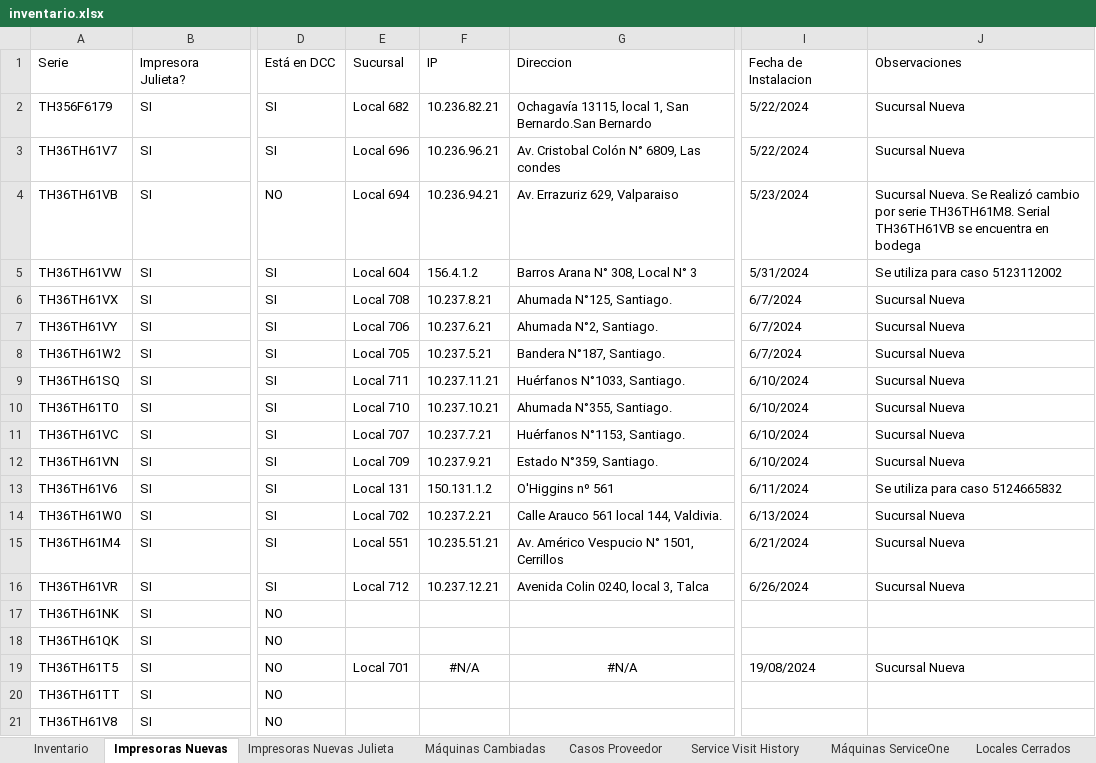
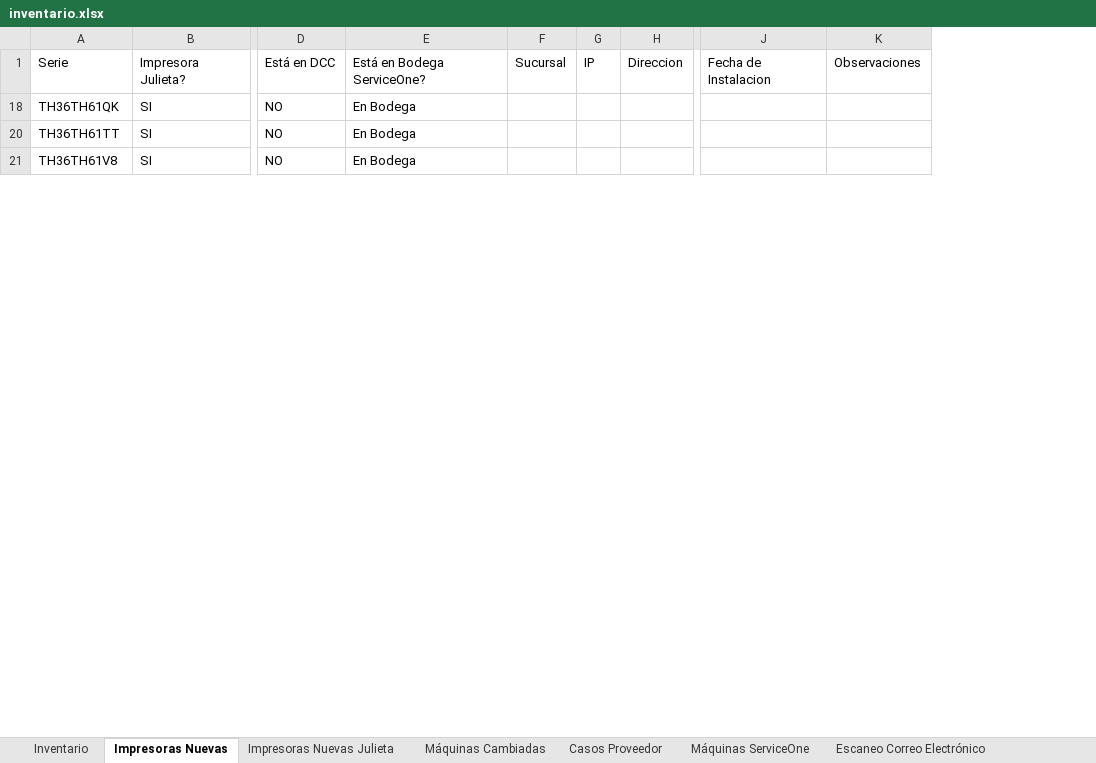
Before and after one commit to QuixoticAlter/Reportify, an Excel workbook: FASA/files/inventario.xlsx, sheet Impresoras Nuevas, drawn as a sheet; only a part is shown, gaps mark what is left out; values as stored, in another font and other column widths than the file's, no borders; conditional formats and table styles not drawn; removed rows and columns are numbered as before the commit, all else as after; rows hold the shown columns only; the diff covers the shown part only; the diff names each change by its address in the sheet, - before the commit and + after, or states it on an @@ line.

```diff
--- a/FASA/files/inventario.xlsx (sheet Impresoras Nuevas)
+++ b/FASA/files/inventario.xlsx (sheet Impresoras Nuevas)
-sheet tab: Service Visit History
-sheet tab: Locales Cerrados
+sheet tab: Escaneo Correo Electrónico
-column E, row 1: Sucursal
-column F, row 1: IP
-column G, row 1: Direccion
+column E, rows 1-21: Está en Bodega ServiceOne? | En Bodega | En Bodega | En Bodega
+column F, row 1: Sucursal
+column G, row 1: IP
+column H, row 1: Direccion
-column I, row 1: Fecha de Instalacion
-column J, row 1: Observaciones
+column J, row 1: Fecha de Instalacion
+column K, row 1: Observaciones
-row 2: TH356F6179 | SI | SI | Local 682 | 10.236.82.21 | Ochagavía 13115, local 1, San Bernardo.San Bernardo | 5/22/2024 | Sucursal Nueva
-row 3: TH36TH61V7 | SI | SI | Local 696 | 10.236.96.21 | Av. Cristobal Colón N° 6809, Las condes | 5/22/2024 | Sucursal Nueva
-row 4: TH36TH61VB | SI | NO | Local 694 | 10.236.94.21 | Av. Errazuriz 629, Valparaiso | 5/23/2024 | Sucursal Nueva. Se Realizó cambio por serie TH36TH61M8. Serial TH36TH61VB se encuentra en bodega
-row 5: TH36TH61VW | SI | SI | Local 604 | 156.4.1.2 | Barros Arana N° 308, Local N° 3 | 5/31/2024 | Se utiliza para caso 5123112002
-row 6: TH36TH61VX | SI | SI | Local 708 | 10.237.8.21 | Ahumada N°125, Santiago. | 6/7/2024 | Sucursal Nueva
-row 7: TH36TH61VY | SI | SI | Local 706 | 10.237.6.21 | Ahumada N°2, Santiago. | 6/7/2024 | Sucursal Nueva
-row 8: TH36TH61W2 | SI | SI | Local 705 | 10.237.5.21 | Bandera N°187, Santiago. | 6/7/2024 | Sucursal Nueva
-row 9: TH36TH61SQ | SI | SI | Local 711 | 10.237.11.21 | Huérfanos N°1033, Santiago. | 6/10/2024 | Sucursal Nueva
-row 10: TH36TH61T0 | SI | SI | Local 710 | 10.237.10.21 | Ahumada N°355, Santiago. | 6/10/2024 | Sucursal Nueva
-row 11: TH36TH61VC | SI | SI | Local 707 | 10.237.7.21 | Huérfanos N°1153, Santiago. | 6/10/2024 | Sucursal Nueva
-row 12: TH36TH61VN | SI | SI | Local 709 | 10.237.9.21 | Estado N°359, Santiago. | 6/10/2024 | Sucursal Nueva
-row 13: TH36TH61V6 | SI | SI | Local 131 | 150.131.1.2 | O'Higgins nº 561 | 6/11/2024 | Se utiliza para caso 5124665832
-row 14: TH36TH61W0 | SI | SI | Local 702 | 10.237.2.21 | Calle Arauco 561 local 144, Valdivia. | 6/13/2024 | Sucursal Nueva
-row 15: TH36TH61M4 | SI | SI | Local 551 | 10.235.51.21 | Av. Américo Vespucio N° 1501, Cerrillos | 6/21/2024 | Sucursal Nueva
-row 16: TH36TH61VR | SI | SI | Local 712 | 10.237.12.21 | Avenida Colin 0240, local 3, Talca | 6/26/2024 | Sucursal Nueva
-row 17: TH36TH61NK | SI | NO
-row 19: TH36TH61T5 | SI | NO | Local 701 | #N/A | #N/A | 19/08/2024 | Sucursal Nueva
```
Also changed, not shown: 20 removed rows elsewhere in this sheet, sheet Máquinas Cambiadas, sheet Inventario, other sheet tabs, formulas that keep their value, hidden cells, FASA/files/consumable_levels.xlsx, FASA/files/mda_export.xlsx, 24 other files.
